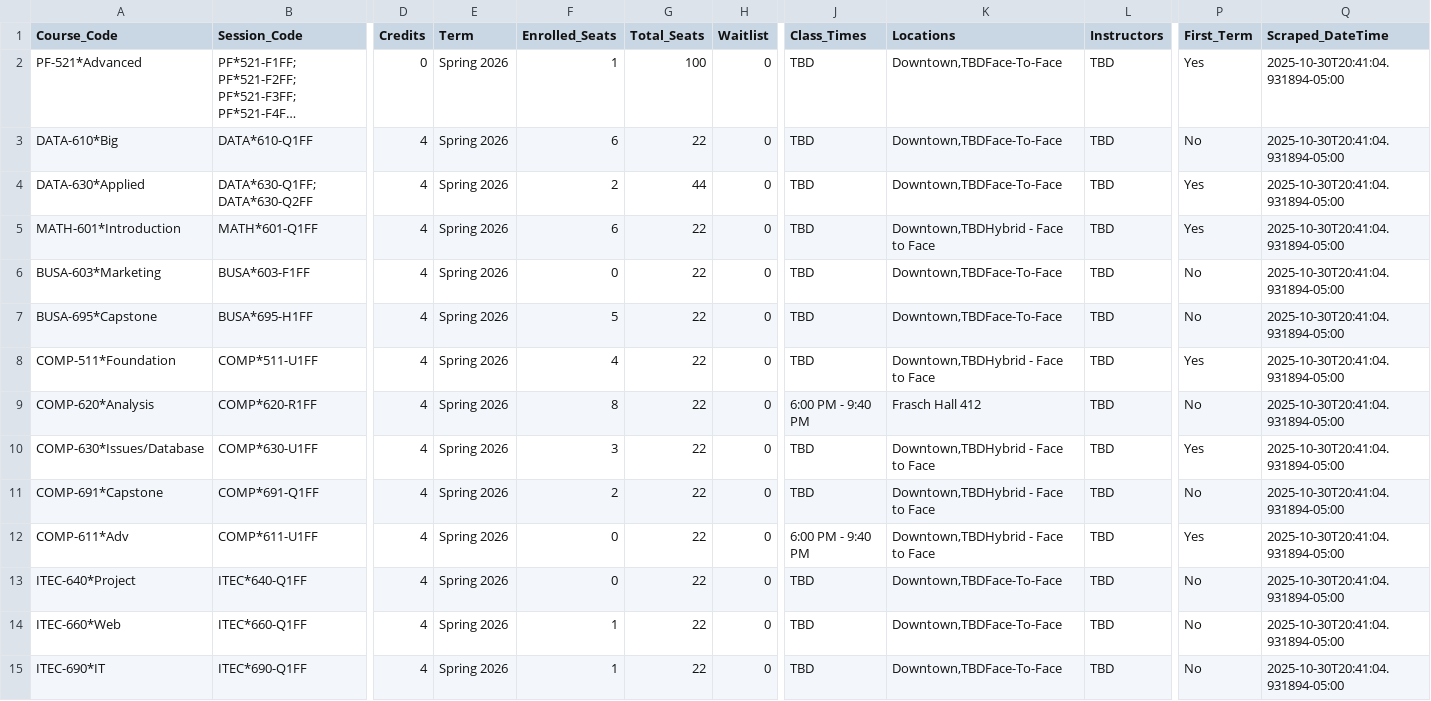
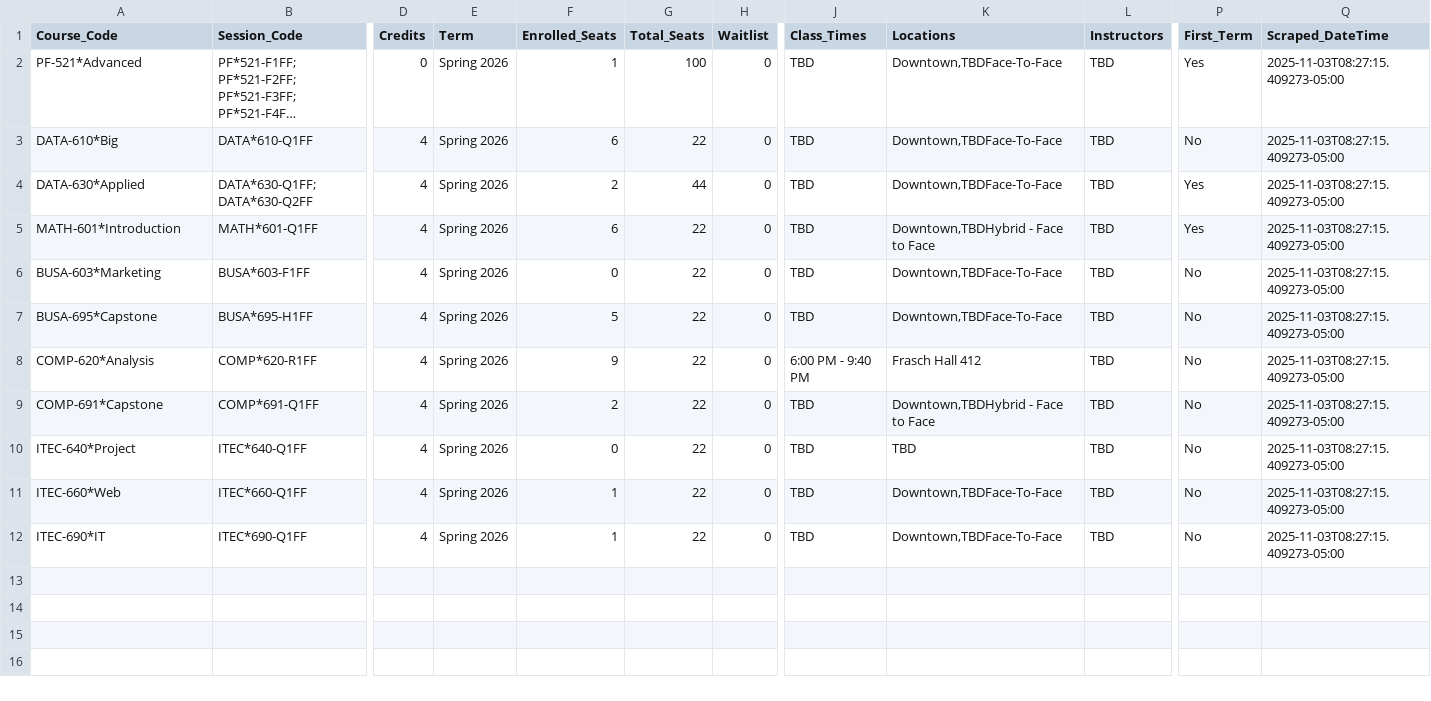
Before and after one commit to Jiang-Li/Jiang-Li.github.io, a CSV file: teach/franklin-course-scraper/data/franklin_courses.csv, drawn as a sheet; only a part is shown, gaps mark what is left out; long unchanged cells end in …; removed rows and columns are numbered as before the commit, all else as after; rows hold the shown columns only; the diff names each change by its address in the sheet, - before the commit and + after, or states it on an @@ line.

Commit message:
Fix term assignment bug: Use requested term from course_request.md instead of HTML header text
- Pass requested_term through extraction chain (extract_course_info -> extract_sections_for_term -> extract_section_details)
- Ensures all sections are labeled with term from course_request.md (Spring 2026) not HTML header
- Fixes issue where GitHub Actions was publishing Fall 2025 data when Spring 2026 was configured
- Updated course-schedule.qmd regex to search Spring 2026 first
- Fresh Spring 2026 data scraped (11 courses available, 3 pending publication)

```diff
--- a/teach/franklin-course-scraper/data/franklin_courses.csv
+++ b/teach/franklin-course-scraper/data/franklin_courses.csv
-Q2:Q7 (Scraped_DateTime): 2025-10-30T20:41:04.931894-05:00
+Q2:Q7 (Scraped_DateTime): 2025-11-03T08:27:15.409273-05:00
-row 8: COMP-511*Foundation | COMP*511-U1FF | 4 | Spring 2026 | 4 | 22 | 0 | TBD | Downtown,TBDHybrid - Face to Face | TBD | Yes | 2025-10-30T20:41:04.931894-05:00
-F8 (Enrolled_Seats): 8
+F8 (Enrolled_Seats): 9
-Q8 (Scraped_DateTime): 2025-10-30T20:41:04.931894-05:00
+Q8 (Scraped_DateTime): 2025-11-03T08:27:15.409273-05:00
-row 10: COMP-630*Issues/Database | COMP*630-U1FF | 4 | Spring 2026 | 3 | 22 | 0 | TBD | Downtown,TBDHybrid - Face to Face | TBD | Yes | 2025-10-30T20:41:04.931894-05:00
-Q9 (Scraped_DateTime): 2025-10-30T20:41:04.931894-05:00
+Q9 (Scraped_DateTime): 2025-11-03T08:27:15.409273-05:00
-row 12: COMP-611*Adv | COMP*611-U1FF | 4 | Spring 2026 | 0 | 22 | 0 | 6:00 PM - 9:40 PM | Downtown,TBDHybrid - Face to Face | TBD | Yes | 2025-10-30T20:41:04.931894-05:00
-K10 (Locations): Downtown,TBDFace-To-Face
+K10 (Locations): TBD
-Q10:Q12 (Scraped_DateTime): 2025-10-30T20:41:04.931894-05:00
+Q10:Q12 (Scraped_DateTime): 2025-11-03T08:27:15.409273-05:00
```
Also changed, not shown: 2 other files.
